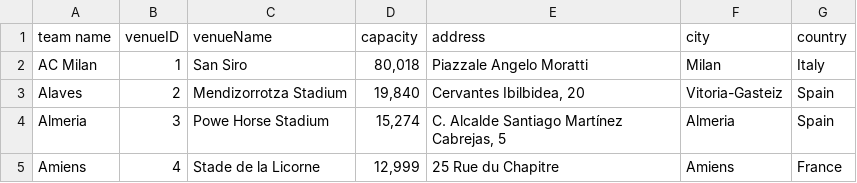
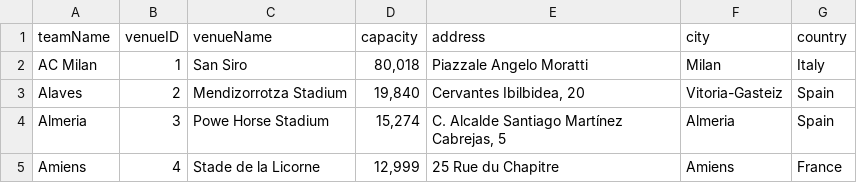
Before and after one commit to dgambone3/Soccer_Relational_Database, a CSV file: data/venue.csv, drawn as a sheet; only a part is shown; the diff names each change by its address in the sheet, - before the commit and + after, or states it on an @@ line.

Commit message:
minor cleanup

```diff
--- a/data/venue.csv
+++ b/data/venue.csv
-A1: team name
+A1: teamName
```
